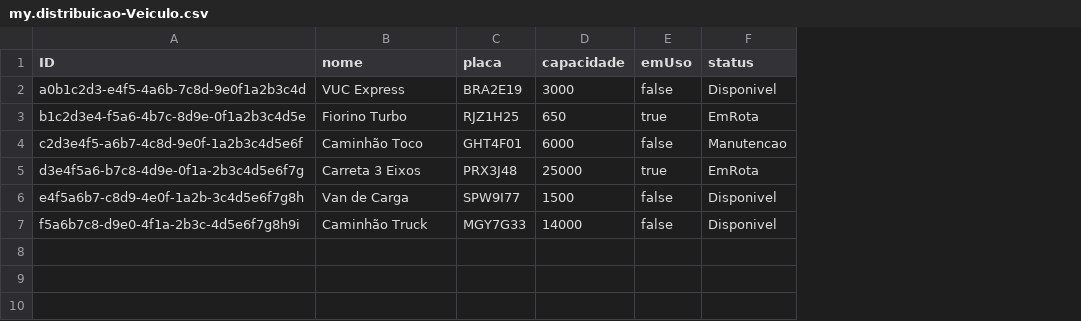
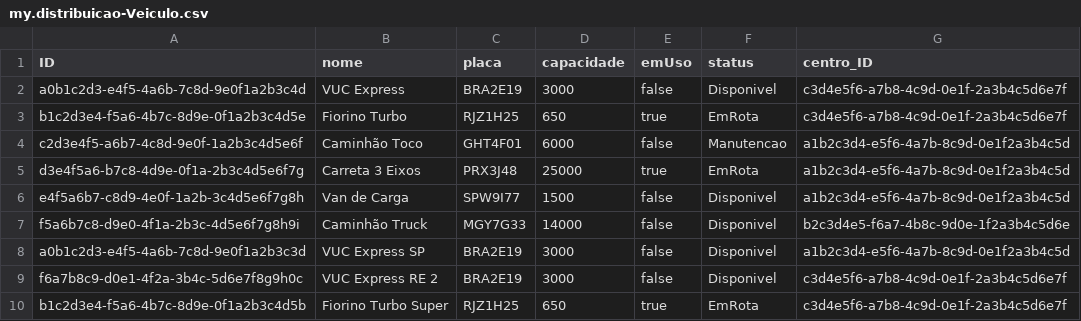
Before and after one commit to alanldias/automatization_cap, a CSV file: db/data/my.distribuicao-Veiculo.csv, drawn as a sheet; the diff names each change by its address in the sheet, - before the commit and + after, or states it on an @@ line.

Commit message:
- Implementado fallback inteligente do Mapbox para Nominatim com tentativas progressivas - Corrigido geocodificação de endereços complexos (ex: Rodovia, Km, CEP) - Adicionadas coordenadas fixas nos centros de distribuição para evitar chamadas desnecessárias de API - Atualizado CSV com campos `lat` e `lon` para cada CD - Log da origem ajustado para depuração

```diff
--- a/db/data/my.distribuicao-Veiculo.csv
+++ b/db/data/my.distribuicao-Veiculo.csv
+column G (centro_ID), rows 2-7: c3d4e5f6-a7b8-4c9d-0e1f-2a3b4c5d6e7f | c3d4e5f6-a7b8-4c9d-0e1f-2a3b4c5d6e7f | a1b2c3d4-e5f6-4a7b-8c9d-0e1f2a3b4c5d | a1b2c3d4-e5f6-4a7b-8c9d-0e1f2a3b4c5d | a1b2c3d4-e5f6-4a7b-8c9d-0e1f2a3b4c5d | b2c3d4e5-f6a7-4b8c-9d0e-1f2a3b4c5d6e
+row 8: a0b1c2d3-e4f5-4a6b-7c8d-9e0f1a2b3c3d | VUC Express SP | BRA2E19 | 3000 | false | Disponivel | a1b2c3d4-e5f6-4a7b-8c9d-0e1f2a3b4c5d
+row 9: f6a7b8c9-d0e1-4f2a-3b4c-5d6e7f8g9h0c | VUC Express RE 2 | BRA2E19 | 3000 | false | Disponivel | c3d4e5f6-a7b8-4c9d-0e1f-2a3b4c5d6e7f
+row 10: b1c2d3e4-f5a6-4b7c-8d9e-0f1a2b3c4d5b | Fiorino Turbo Super | RJZ1H25 | 650 | true | EmRota | c3d4e5f6-a7b8-4c9d-0e1f-2a3b4c5d6e7f
```
Also changed, not shown: db/data/my.distribuicao-CentroDistribuicao.csv, 5 other files.
